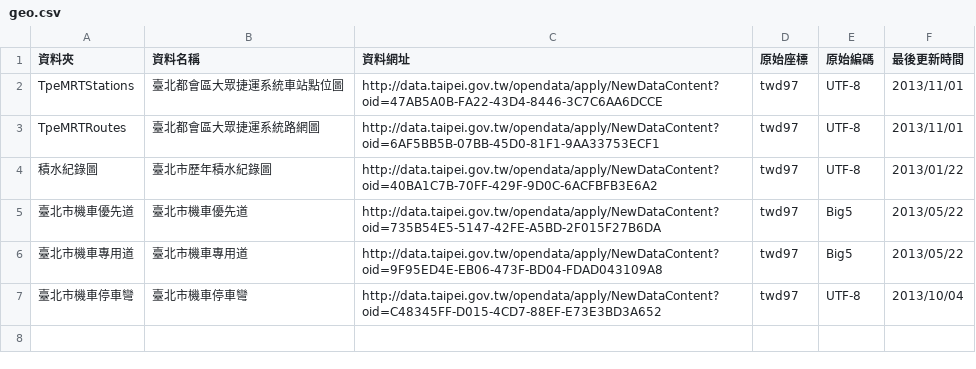
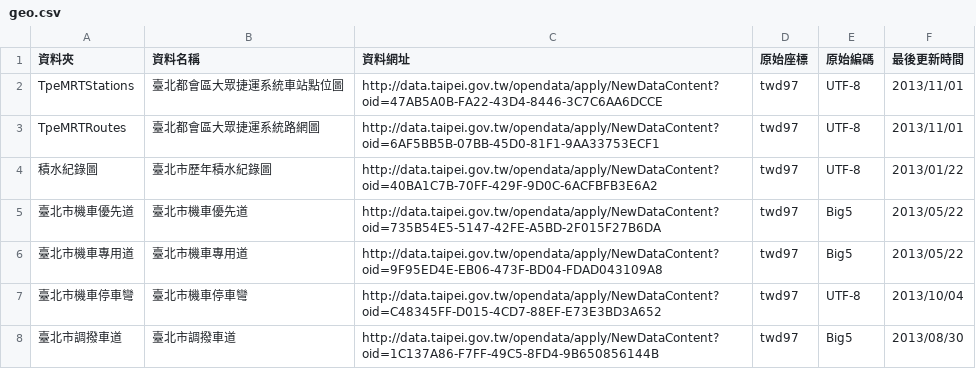
Before and after one commit to ronnywang/data.taipei.gov.tw, a CSV file: geo.csv, drawn as a sheet.

Commit message:
增加 臺北市調撥車道

```diff
--- a/geo.csv
+++ b/geo.csv
@@ -7 +7,2 @@ TpeMRTRoutes,臺北都會區大眾捷運系統路網圖,http://data.taipei.gov.t
 臺北市機車停車彎,臺北市機車停車彎,http://data.taipei.gov.tw/opendata/apply/NewDataContent?oid=C48345FF-D015-4CD7-88EF-E73E3BD3A652,twd97,UTF-8,2013/10/04
+臺北市調撥車道,臺北市調撥車道,http://data.taipei.gov.tw/opendata/apply/NewDataContent?oid=1C137A86-F7FF-49C5-8FD4-9B650856144B,twd97,Big5,2013/08/30
```
Also changed, not shown: 1 other file.
